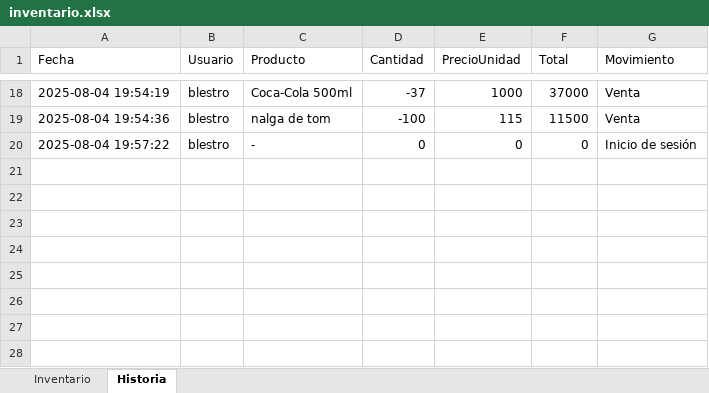
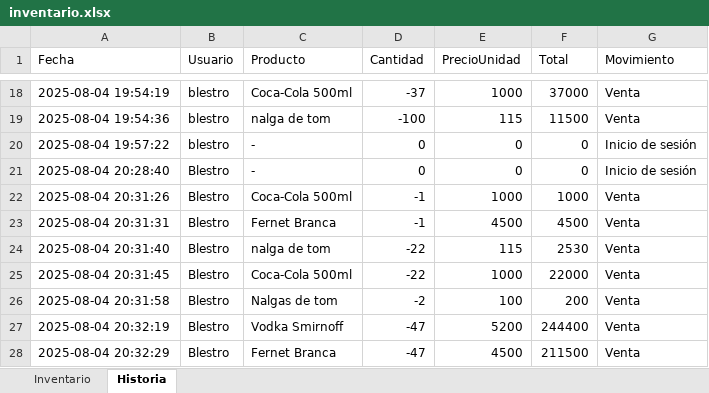
Before and after one commit to BlestroKain/RapiMesa, an Excel workbook: bin/Debug/inventario.xlsx, sheet Historia, drawn as a sheet; only a part is shown, gaps mark what is left out; values as stored, in another font and other column widths than the file's, no borders; the diff names each change by its address in the sheet, - before the commit and + after, or states it on an @@ line.

```diff
--- a/bin/Debug/inventario.xlsx (sheet Historia)
+++ b/bin/Debug/inventario.xlsx (sheet Historia)
+row 21: 2025-08-04 20:28:40 | Blestro | - | 0 | 0 | 0 | Inicio de sesión
+row 22: 2025-08-04 20:31:26 | Blestro | Coca-Cola 500ml | -1 | 1000 | 1000 | Venta
+row 23: 2025-08-04 20:31:31 | Blestro | Fernet Branca | -1 | 4500 | 4500 | Venta
+row 24: 2025-08-04 20:31:40 | Blestro | nalga de tom | -22 | 115 | 2530 | Venta
+row 25: 2025-08-04 20:31:45 | Blestro | Coca-Cola 500ml | -22 | 1000 | 22000 | Venta
+row 26: 2025-08-04 20:31:58 | Blestro | Nalgas de tom | -2 | 100 | 200 | Venta
+row 27: 2025-08-04 20:32:19 | Blestro | Vodka Smirnoff | -47 | 5200 | 244400 | Venta
+row 28: 2025-08-04 20:32:29 | Blestro | Fernet Branca | -47 | 4500 | 211500 | Venta
```
Also changed, not shown: sheet Inventario, 8 other files.
